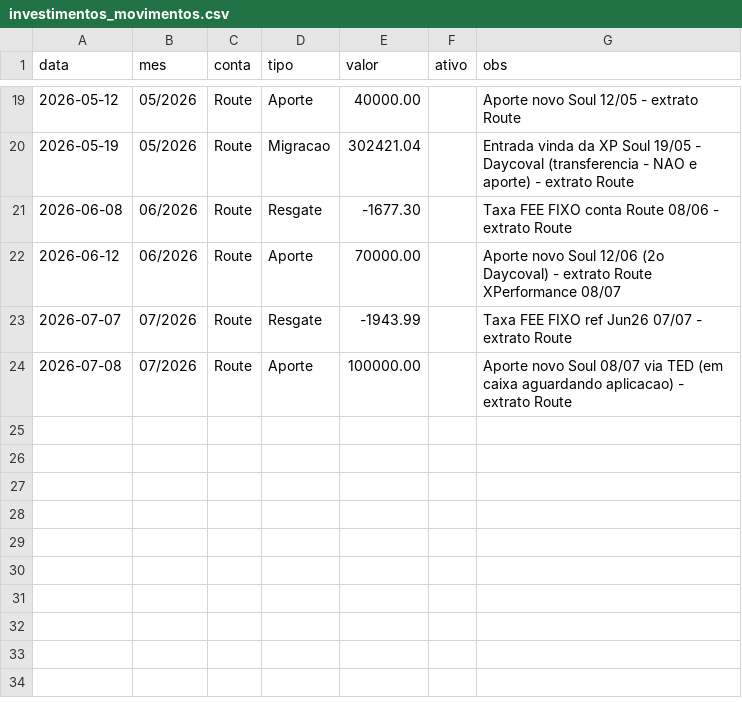
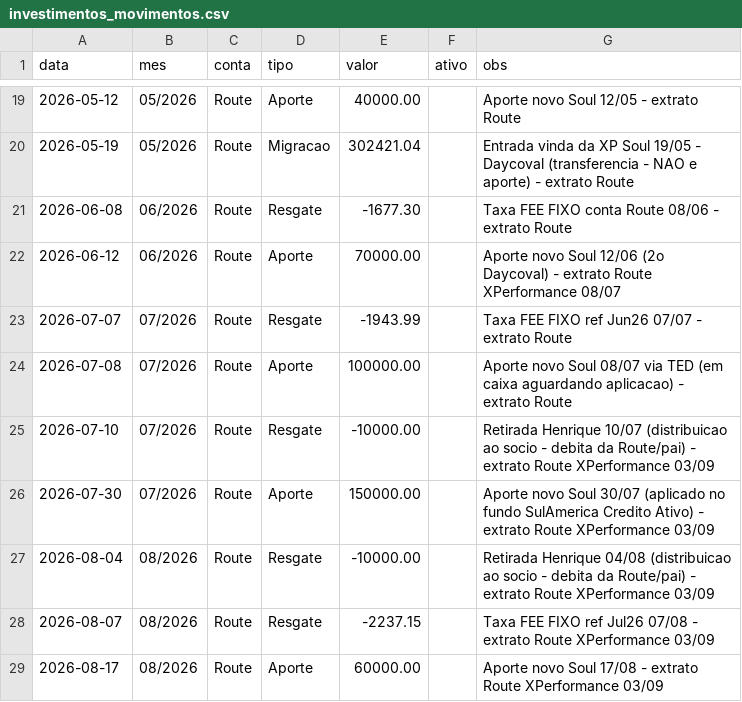
Before and after one commit to laysacorrea-gw9/soul-festas-dashboard, a CSV file: ingest/data_seed/investimentos_movimentos.csv, drawn as a sheet; only a part is shown, gaps mark what is left out; the diff names each change by its address in the sheet, - before the commit and + after, or states it on an @@ line.

```diff
--- a/ingest/data_seed/investimentos_movimentos.csv
+++ b/ingest/data_seed/investimentos_movimentos.csv
+row 25: 2026-07-10 | 07/2026 | Route | Resgate | -10000.00 |  | Retirada Henrique 10/07 (distribuicao ao socio - debita da Route/pai) - extrato Route XPerformance 03/09
+row 26: 2026-07-30 | 07/2026 | Route | Aporte | 150000.00 |  | Aporte novo Soul 30/07 (aplicado no fundo SulAmerica Credito Ativo) - extrato Route XPerformance 03/09
+row 27: 2026-08-04 | 08/2026 | Route | Resgate | -10000.00 |  | Retirada Henrique 04/08 (distribuicao ao socio - debita da Route/pai) - extrato Route XPerformance 03/09
+row 28: 2026-08-07 | 08/2026 | Route | Resgate | -2237.15 |  | Taxa FEE FIXO ref Jul26 07/08 - extrato Route XPerformance 03/09
+row 29: 2026-08-17 | 08/2026 | Route | Aporte | 60000.00 |  | Aporte novo Soul 17/08 - extrato Route XPerformance 03/09
```
Also changed, not shown: ingest/data_seed/investimentos_carteira.csv.
